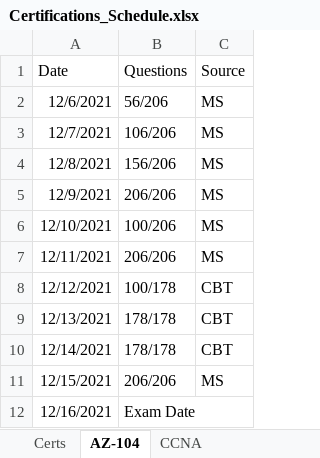
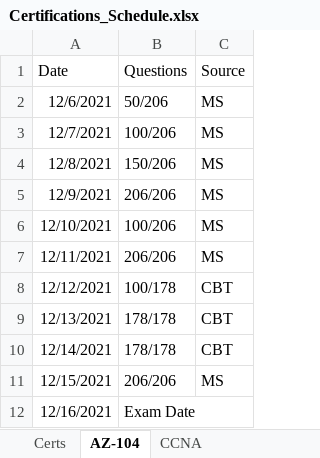
Before and after one commit to netdevmike/Certifications, an Excel workbook: Certifications_Schedule.xlsx, sheet AZ-104, drawn as a sheet; values as stored, in another font and other column widths than the file's, no borders; the diff names each change by its address in the sheet, - before the commit and + after, or states it on an @@ line.

Commit message:
Update Certifications_Schedule.xlsx

```diff
--- a/Certifications_Schedule.xlsx (sheet AZ-104)
+++ b/Certifications_Schedule.xlsx (sheet AZ-104)
-B2 (Questions): 56/206
+B2 (Questions): 50/206
-B3 (Questions): 106/206
+B3 (Questions): 100/206
-B4 (Questions): 156/206
+B4 (Questions): 150/206
```
